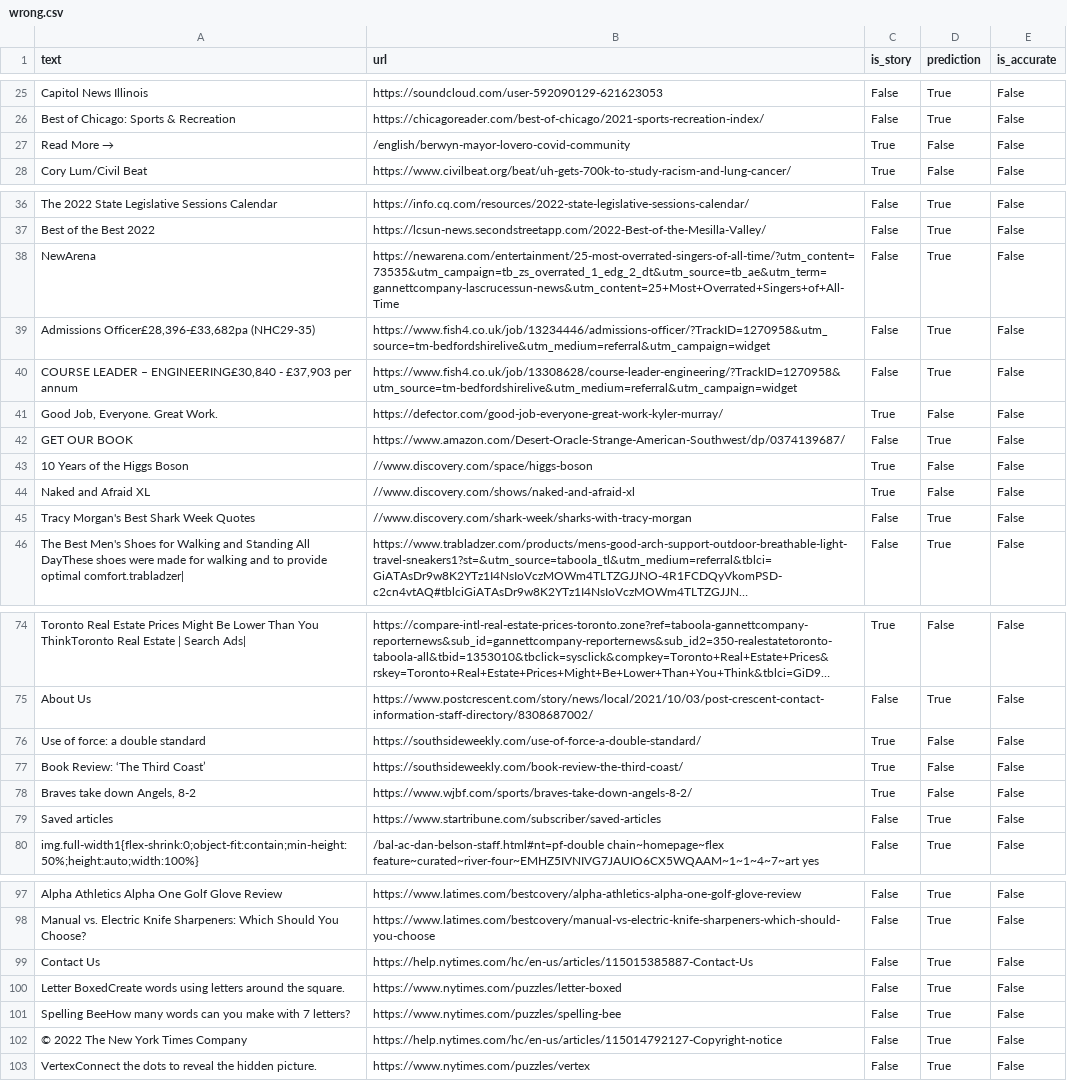
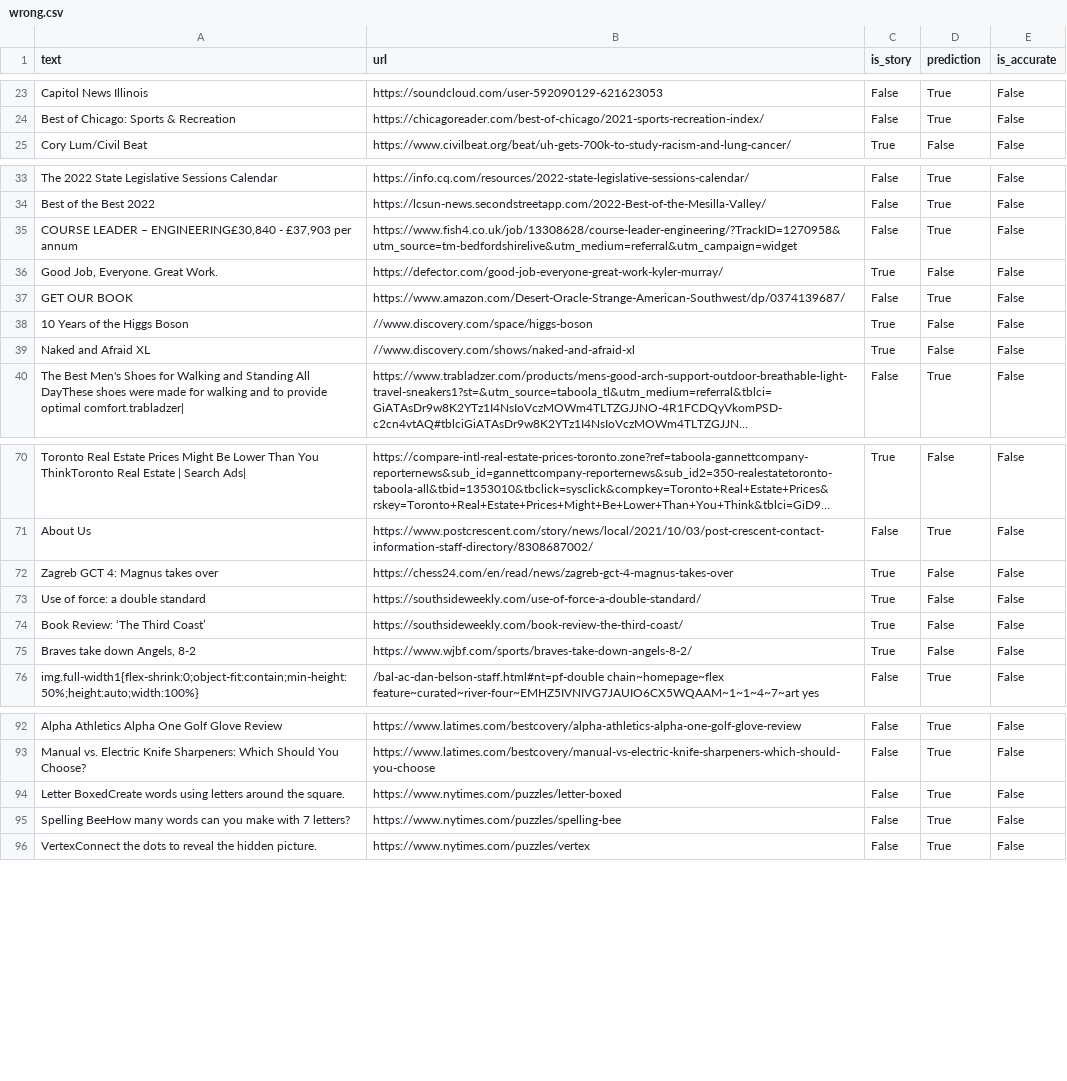
Before and after one commit to palewire/storysniffer, a CSV file: _notebooks/output/wrong.csv, drawn as a sheet; only a part is shown, gaps mark what is left out; long unchanged cells end in …; removed rows and columns are numbered as before the commit, all else as after; the diff covers the shown part only; the diff names each change by its address in the sheet, - before the commit and + after, or states it on an @@ line.

```diff
--- a/_notebooks/output/wrong.csv
+++ b/_notebooks/output/wrong.csv
-row 27: Read More → | /english/berwyn-mayor-lovero-covid-community | True | False | False
-row 38: NewArena | https://newarena.com/entertainment/25-most-overrated-singers-of-all-time/?utm_content=73535&utm_campaign=tb_zs_overrated_1_edg_2_dt&utm_source=tb_ae&utm_term=gannettcompany-lascrucessun-news&utm_content=25+Most+Overrated+Singers+of+All-Time | False | True | False
-row 39: Admissions Officer£28,396-£33,682pa (NHC29-35) | https://www.fish4.co.uk/job/13234446/admissions-officer/?TrackID=1270958&utm_source=tm-bedfordshirelive&utm_medium=referral&utm_campaign=widget | False | True | False
-row 45: Tracy Morgan's Best Shark Week Quotes | //www.discovery.com/shark-week/sharks-with-tracy-morgan | False | True | False
+row 72: Zagreb GCT 4: Magnus takes over | https://chess24.com/en/read/news/zagreb-gct-4-magnus-takes-over | True | False | False
-row 79: Saved articles | https://www.startribune.com/subscriber/saved-articles | False | True | False
-row 99: Contact Us | https://help.nytimes.com/hc/en-us/articles/115015385887-Contact-Us | False | True | False
-row 102: © 2022 The New York Times Company | https://help.nytimes.com/hc/en-us/articles/115014792127-Copyright-notice | False | True | False
```
Also changed, not shown: 16 added rows and 4 removed rows elsewhere in this file, _notebooks/input/labeled.csv, 8 other files.
